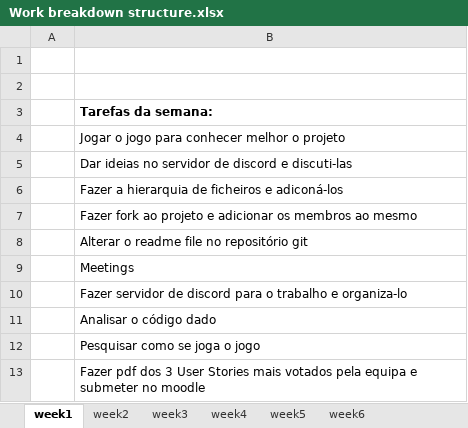
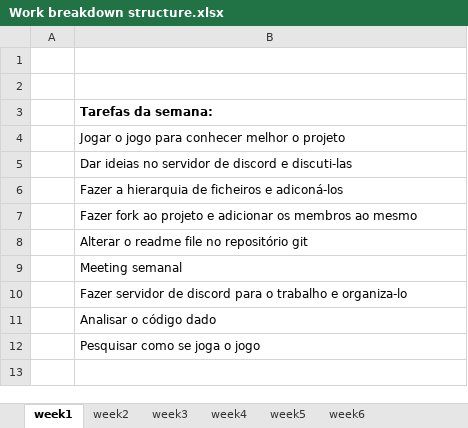
Before and after one commit to ricardpereira98/SE2324_55204_56837_58119_58427_58535_59472, an Excel workbook: Project_Management/Work breakdown structure.xlsx, sheet week1, drawn as a sheet; values as stored, in another font and other column widths than the file's, no borders; the diff names each change by its address in the sheet, - before the commit and + after, or states it on an @@ line.

```diff
--- a/Project_Management/Work breakdown structure.xlsx (sheet week1)
+++ b/Project_Management/Work breakdown structure.xlsx (sheet week1)
-B9: Meetings
+B9: Meeting semanal
-row 13:  | Fazer pdf dos 3 User Stories mais votados pela equipa e submeter no moodle
```
Also changed, not shown: Project_Management/Sprint1/Burndown chart.xlsx, Project_Management/Sprint1/Scrum Board.xlsx, 1 other file.
